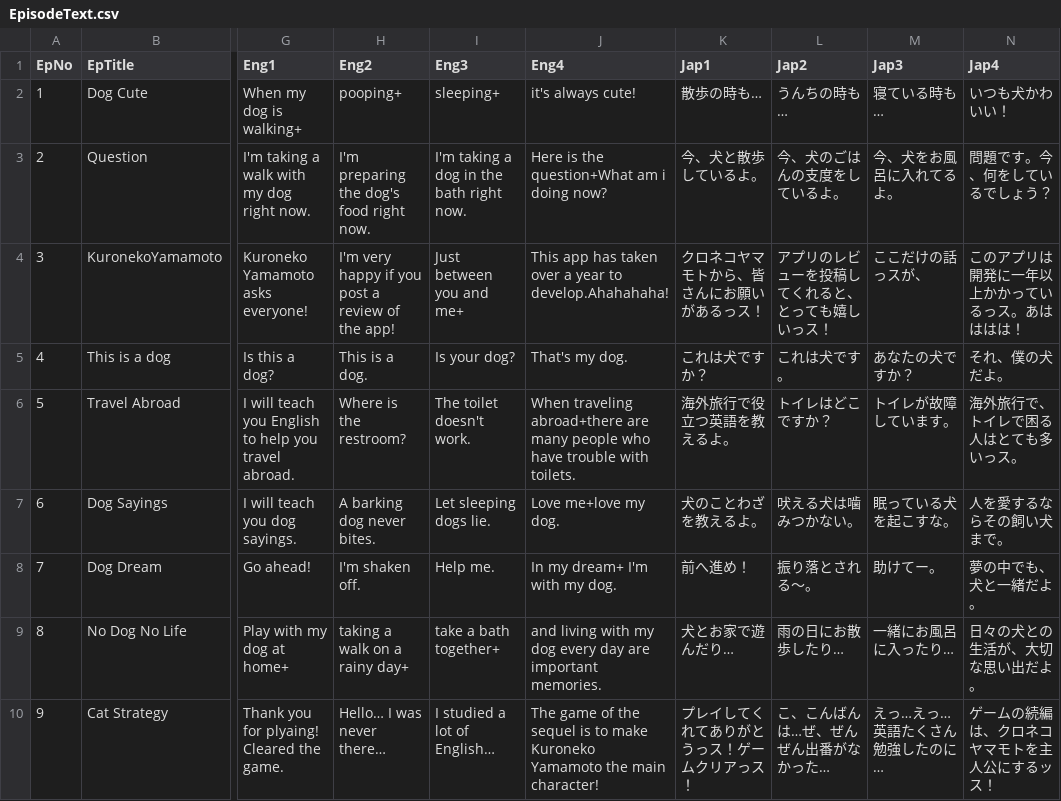
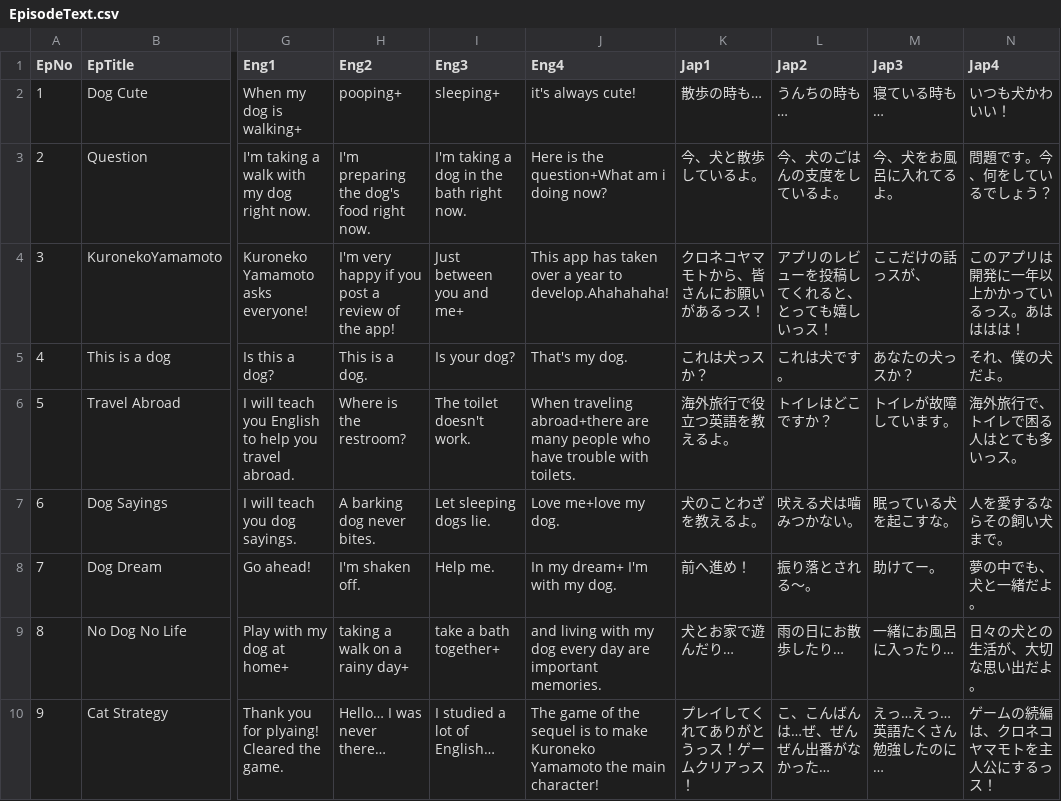
Before and after one commit to yamazaki0305/PandaGame, a CSV file: Assets/Resources/CSV/EpisodeText.csv, drawn as a sheet; only a part is shown, gaps mark what is left out; the diff names each change by its address in the sheet, - before the commit and + after, or states it on an @@ line.

Commit message:
エピソードテキストを微修正

```diff
--- a/Assets/Resources/CSV/EpisodeText.csv
+++ b/Assets/Resources/CSV/EpisodeText.csv
-K5 (Jap1): これは犬ですか？
+K5 (Jap1): これは犬っスか？
-M5 (Jap3): あなたの犬ですか？
+M5 (Jap3): あなたの犬っスか？
-N10 (Jap4): ゲームの続編は、クロネコヤマモトを主人公にするッス！
+N10 (Jap4): ゲームの続編は、クロネコヤマモトを主人公にするっス！
```
